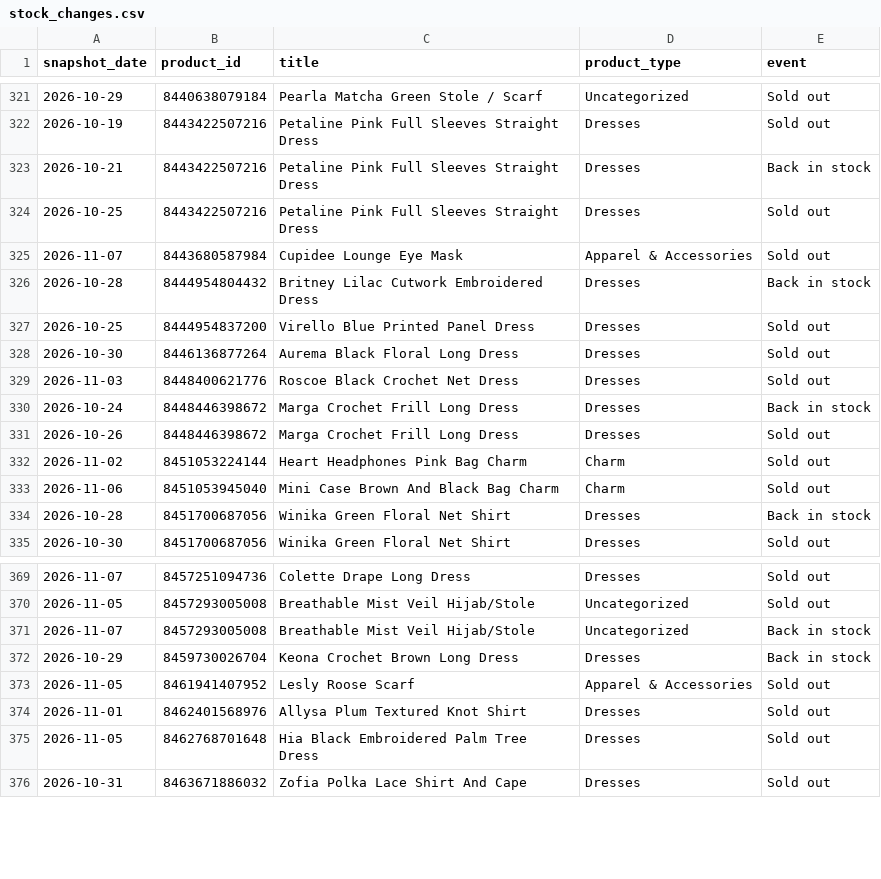
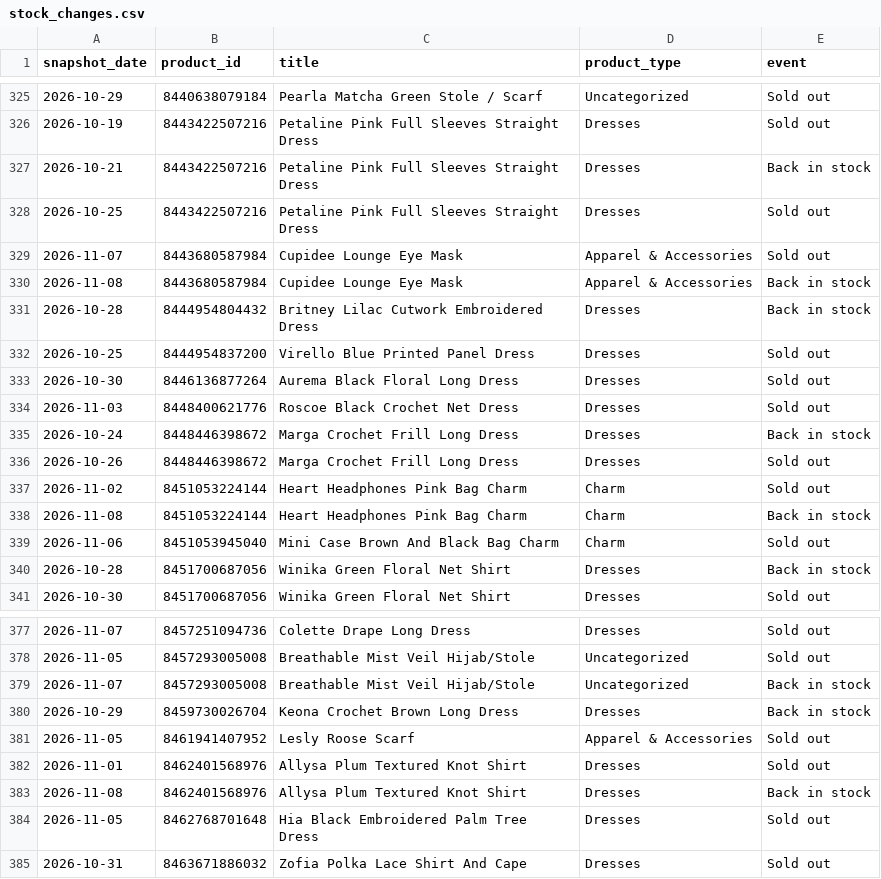
Before and after one commit to nimra-maker/price-intelligence-pipeline, a CSV file: data/export/stock_changes.csv, drawn as a sheet; only a part is shown, gaps mark what is left out; the diff covers the shown part only.

```diff
--- a/data/export/stock_changes.csv
+++ b/data/export/stock_changes.csv
@@ -325,2 +329,3 @@
 2026-11-07,8443680587984,Cupidee Lounge Eye Mask,Apparel & Accessories,Sold out
+2026-11-08,8443680587984,Cupidee Lounge Eye Mask,Apparel & Accessories,Back in stock
 2026-10-28,8444954804432,Britney Lilac Cutwork Embroidered Dress,Dresses,Back in stock
@@ -332,2 +337,3 @@
 2026-11-02,8451053224144,Heart Headphones Pink Bag Charm,Charm,Sold out
+2026-11-08,8451053224144,Heart Headphones Pink Bag Charm,Charm,Back in stock
 2026-11-06,8451053945040,Mini Case Brown And Black Bag Charm,Charm,Sold out
@@ -374,2 +382,3 @@
 2026-11-01,8462401568976,Allysa Plum Textured Knot Shirt,Dresses,Sold out
+2026-11-08,8462401568976,Allysa Plum Textured Knot Shirt,Dresses,Back in stock
 2026-11-05,8462768701648,Hia Black Embroidered Palm Tree Dress,Dresses,Sold out
```
Also changed, not shown: 6 added rows elsewhere in this file, data/export/daily_summary.csv, 2 other files.
